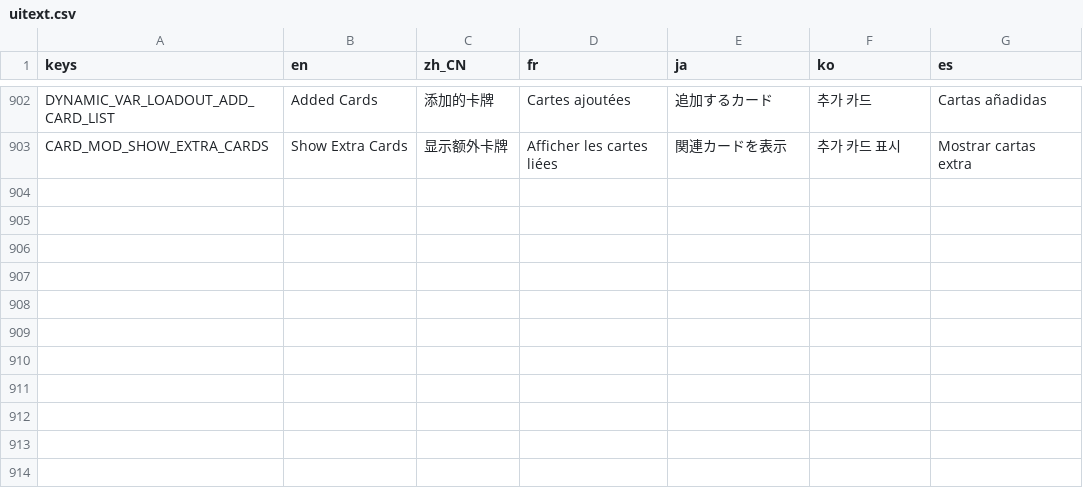
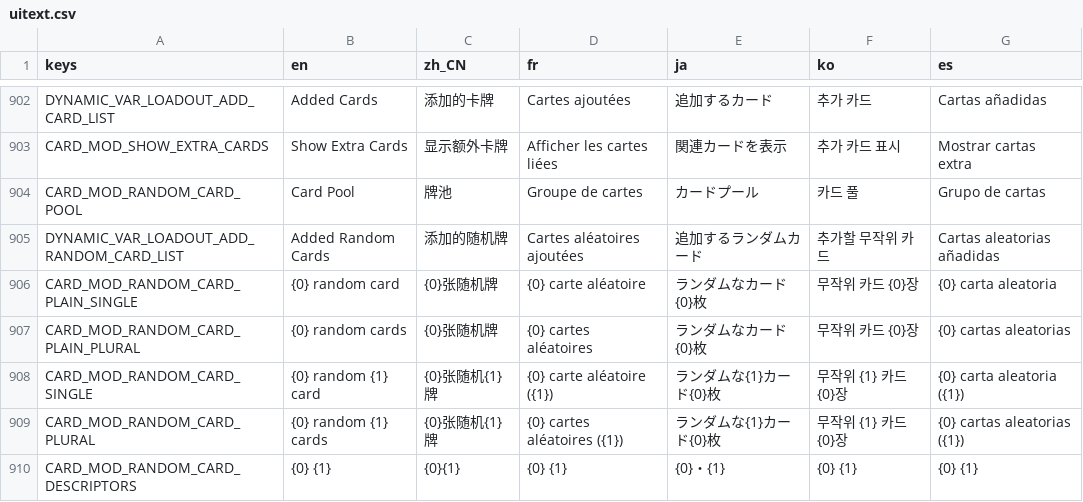
Before and after one commit to qw2341/Loadout-Mod-2, a CSV file: Loadout/localization/uitext.csv, drawn as a sheet; only a part is shown, gaps mark what is left out; the diff names each change by its address in the sheet, - before the commit and + after, or states it on an @@ line.

Commit message:
Added the Random Card Keyword

```diff
--- a/Loadout/localization/uitext.csv
+++ b/Loadout/localization/uitext.csv
+row 904: CARD_MOD_RANDOM_CARD_POOL | Card Pool | 牌池 | Groupe de cartes | カードプール | 카드 풀 | Grupo de cartas
+row 905: DYNAMIC_VAR_LOADOUT_ADD_RANDOM_CARD_LIST | Added Random Cards | 添加的随机牌 | Cartes aléatoires ajoutées | 追加するランダムカード | 추가할 무작위 카드 | Cartas aleatorias añadidas
+row 906: CARD_MOD_RANDOM_CARD_PLAIN_SINGLE | {0} random card | {0}张随机牌 | {0} carte aléatoire | ランダムなカード{0}枚 | 무작위 카드 {0}장 | {0} carta aleatoria
+row 907: CARD_MOD_RANDOM_CARD_PLAIN_PLURAL | {0} random cards | {0}张随机牌 | {0} cartes aléatoires | ランダムなカード{0}枚 | 무작위 카드 {0}장 | {0} cartas aleatorias
+row 908: CARD_MOD_RANDOM_CARD_SINGLE | {0} random {1} card | {0}张随机{1}牌 | {0} carte aléatoire ({1}) | ランダムな{1}カード{0}枚 | 무작위 {1} 카드 {0}장 | {0} carta aleatoria ({1})
+row 909: CARD_MOD_RANDOM_CARD_PLURAL | {0} random {1} cards | {0}张随机{1}牌 | {0} cartes aléatoires ({1}) | ランダムな{1}カード{0}枚 | 무작위 {1} 카드 {0}장 | {0} cartas aleatorias ({1})
+row 910: CARD_MOD_RANDOM_CARD_DESCRIPTORS | {0} {1} | {0}{1} | {0} {1} | {0}・{1} | {0} {1} | {0} {1}
```
Also changed, not shown: 30 other files.
